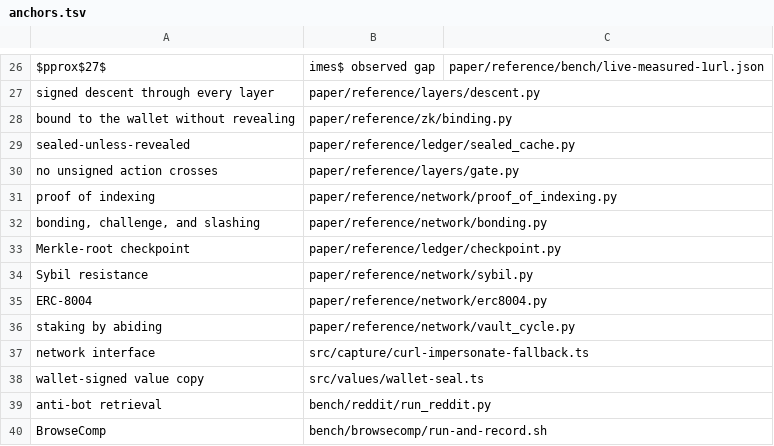
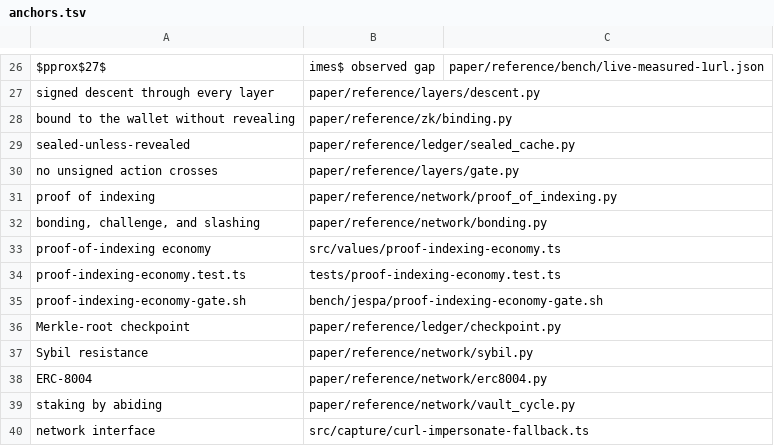
Before and after one commit to unbrowse-ai/unbrowse, a TSV file: paper/anchors.tsv, drawn as a sheet; only a part is shown, gaps mark what is left out; the shorter side is filled out with more unchanged rows; the diff names each change by its address in the sheet, - before the commit and + after, or states it on an @@ line.

Commit message:
feat(economy): add proof-indexing staking game-theory witness

```diff
--- a/paper/anchors.tsv
+++ b/paper/anchors.tsv
+row 33: proof-of-indexing economy | src/values/proof-indexing-economy.ts
+row 34: proof-indexing-economy.test.ts | tests/proof-indexing-economy.test.ts
+row 35: proof-indexing-economy-gate.sh | bench/jespa/proof-indexing-economy-gate.sh
```
Also changed, not shown: 6 other files.
